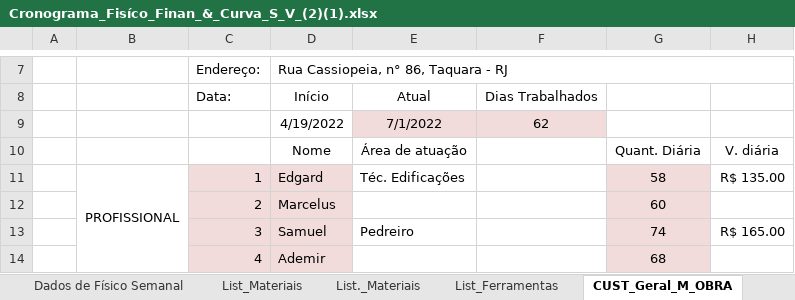
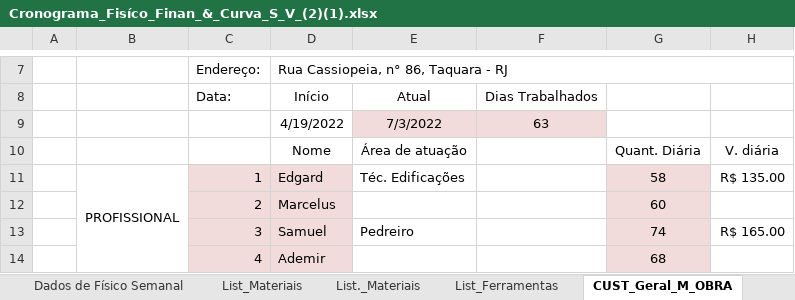
Before and after one commit to EdgardSancosta/Cronograma_Fisico_Financeiro, an Excel workbook: Cronograma_Fisíco_Finan_&_Curva_S_V_(2)(1).xlsx, sheet CUST_Geral_M_OBRA, drawn as a sheet; only a part is shown, gaps mark what is left out; values as stored, in another font and other column widths than the file's, no borders; charts and pictures and conditional formats not drawn; the diff names each change by its address in the sheet, - before the commit and + after, or states it on an @@ line.

```diff
--- a/Cronograma_Fisíco_Finan_&_Curva_S_V_(2)(1).xlsx (sheet CUST_Geral_M_OBRA)
+++ b/Cronograma_Fisíco_Finan_&_Curva_S_V_(2)(1).xlsx (sheet CUST_Geral_M_OBRA)
-E9: 7/1/2022
+E9: 7/3/2022
-F9: 62
+F9: 63
```
Also changed, not shown: sheet FÍSICO x FINANCEIRO, sheet CUST_Diário_M_Obra, formulas that keep their value, charts or pictures.
